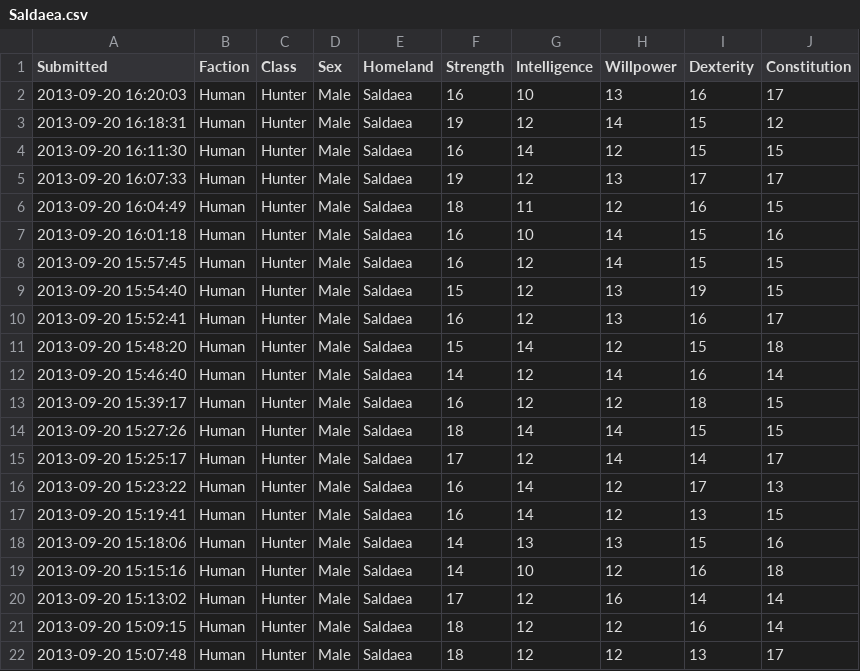
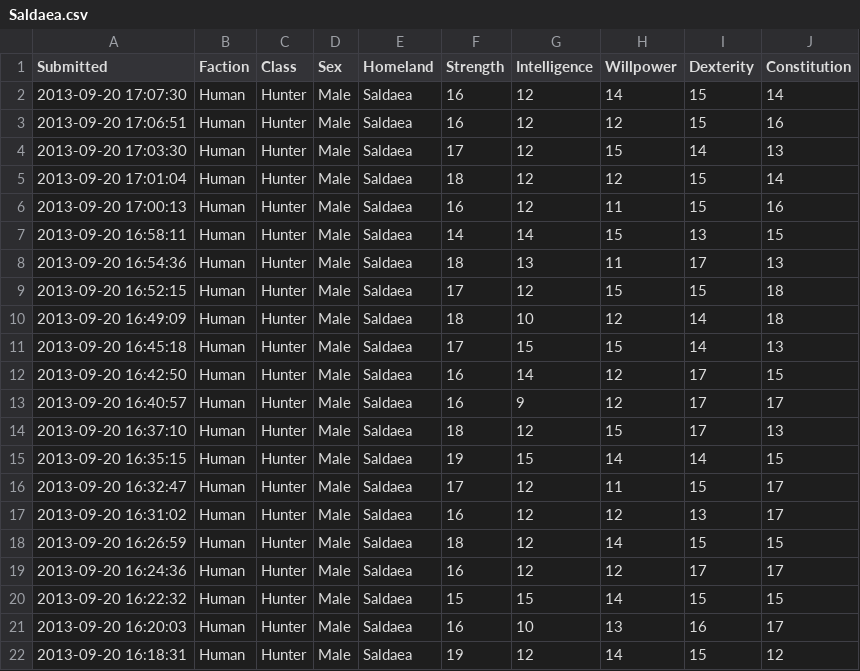
Before and after one commit to rascul/wotmad-stats, a CSV file: Human/Hunter/Male/Saldaea.csv, drawn as a sheet; only a part is shown; the shorter side is filled out with more unchanged rows.

```diff
--- a/Human/Hunter/Male/Saldaea.csv
+++ b/Human/Hunter/Male/Saldaea.csv
@@ -1,2 +1,21 @@
 Submitted,Faction,Class,Sex,Homeland,Strength,Intelligence,Willpower,Dexterity,Constitution
+2013-09-20 17:07:30,Human,Hunter,Male,Saldaea,16,12,14,15,14
+2013-09-20 17:06:51,Human,Hunter,Male,Saldaea,16,12,12,15,16
+2013-09-20 17:03:30,Human,Hunter,Male,Saldaea,17,12,15,14,13
+2013-09-20 17:01:04,Human,Hunter,Male,Saldaea,18,12,12,15,14
+2013-09-20 17:00:13,Human,Hunter,Male,Saldaea,16,12,11,15,16
+2013-09-20 16:58:11,Human,Hunter,Male,Saldaea,14,14,15,13,15
+2013-09-20 16:54:36,Human,Hunter,Male,Saldaea,18,13,11,17,13
+2013-09-20 16:52:15,Human,Hunter,Male,Saldaea,17,12,15,15,18
+2013-09-20 16:49:09,Human,Hunter,Male,Saldaea,18,10,12,14,18
+2013-09-20 16:45:18,Human,Hunter,Male,Saldaea,17,15,15,14,13
+2013-09-20 16:42:50,Human,Hunter,Male,Saldaea,16,14,12,17,15
+2013-09-20 16:40:57,Human,Hunter,Male,Saldaea,16,9,12,17,17
+2013-09-20 16:37:10,Human,Hunter,Male,Saldaea,18,12,15,17,13
+2013-09-20 16:35:15,Human,Hunter,Male,Saldaea,19,15,14,14,15
+2013-09-20 16:32:47,Human,Hunter,Male,Saldaea,17,12,11,15,17
+2013-09-20 16:31:02,Human,Hunter,Male,Saldaea,16,12,12,13,17
+2013-09-20 16:26:59,Human,Hunter,Male,Saldaea,18,12,14,15,15
+2013-09-20 16:24:36,Human,Hunter,Male,Saldaea,16,12,12,17,17
+2013-09-20 16:22:32,Human,Hunter,Male,Saldaea,15,15,14,15,15
 2013-09-20 16:20:03,Human,Hunter,Male,Saldaea,16,10,13,16,17
```
Also changed, not shown: 1 other file.
